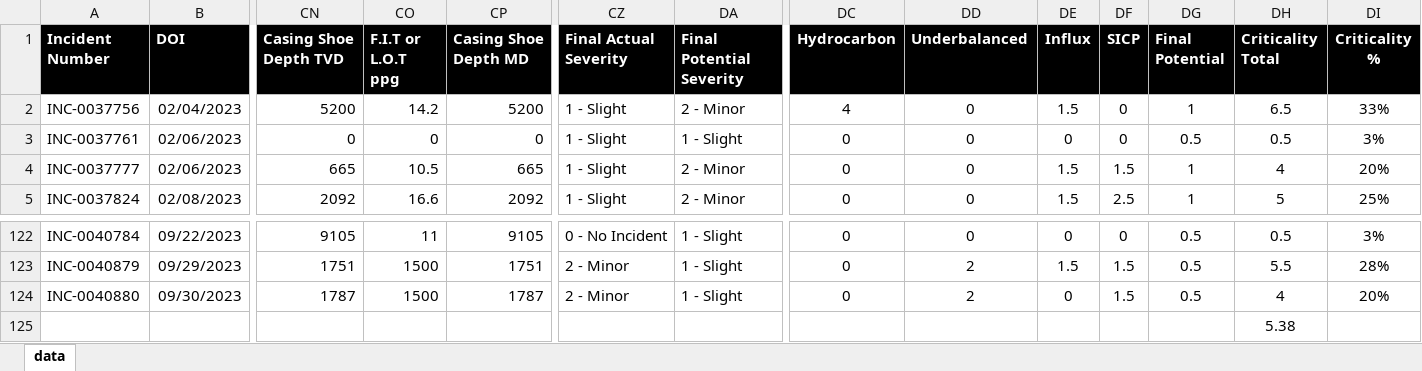
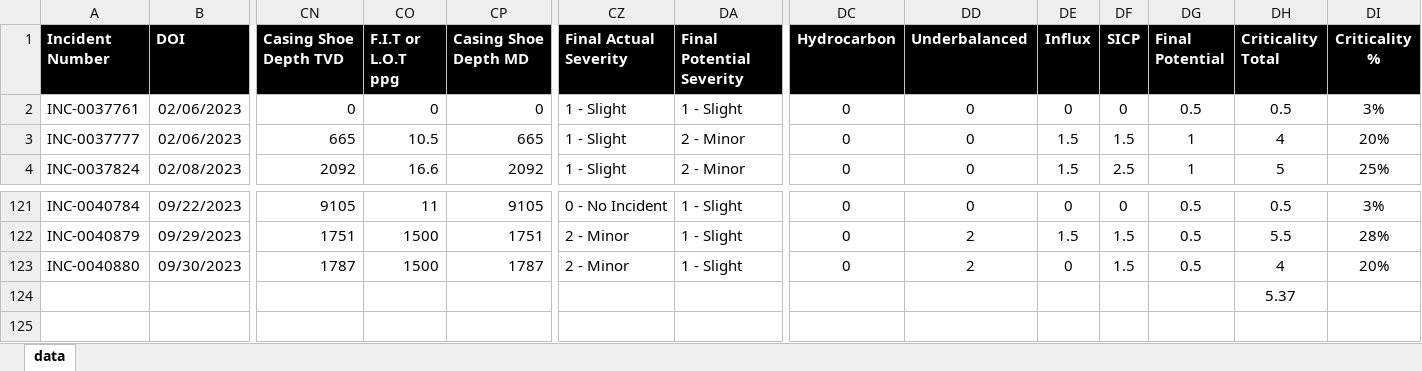
Before and after one commit to ryankracaw/WC-visualizations, an Excel workbook: Resources/New Clean WC_incidents_02042023_09302023_DD.xlsx, sheet data, drawn as a sheet; only a part is shown, gaps mark what is left out; values as stored, in another font and other column widths than the file's, no borders; conditional formats not drawn; removed rows and columns are numbered as before the commit, all else as after; rows hold the shown columns only; the diff names each change by its address in the sheet, - before the commit and + after, or states it on an @@ line.

```diff
--- a/Resources/New Clean WC_incidents_02042023_09302023_DD.xlsx (sheet data)
+++ b/Resources/New Clean WC_incidents_02042023_09302023_DD.xlsx (sheet data)
-row 2: INC-0037756 | 02/04/2023 | 5200 | 14.2 | 5200 | 1 - Slight | 2 - Minor | 4 | 0 | 1.5 | 0 | 1 | 6.5 | 33%
-DH124 (Criticality Total): 5.38
+DH124 (Criticality Total): 5.37
```
Also changed, not shown: formulas that keep their value, 3 other files.
